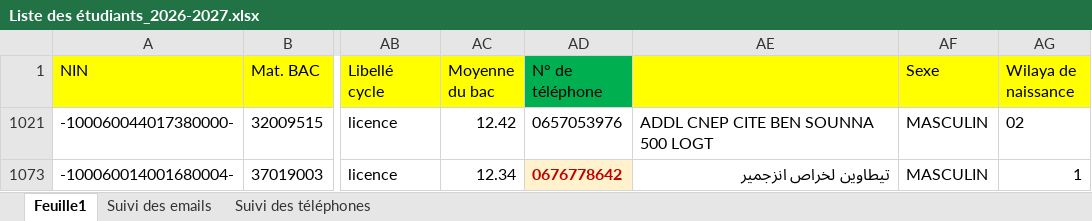
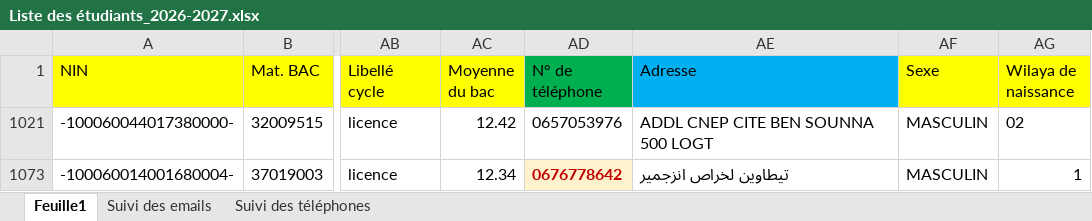
Before and after one commit to EDT-ELT-DEPARTMENT/Stages-professionnels_FGE-2026-2027, an Excel workbook: Liste des étudiants_2026-2027.xlsx, sheet Feuille1, drawn as a sheet; only a part is shown, gaps mark what is left out; values as stored, in another font and other column widths than the file's, no borders; the diff names each change by its address in the sheet, - before the commit and + after, or states it on an @@ line.

Commit message:
Add files via upload

```diff
--- a/Liste des étudiants_2026-2027.xlsx (sheet Feuille1)
+++ b/Liste des étudiants_2026-2027.xlsx (sheet Feuille1)
-AE1: (empty)
+AE1: Adresse
-AE1 fill: #FFFF00
+AE1 fill: #00B0F0
-AE1073 alignment: right
+AE1073 alignment: left
```
